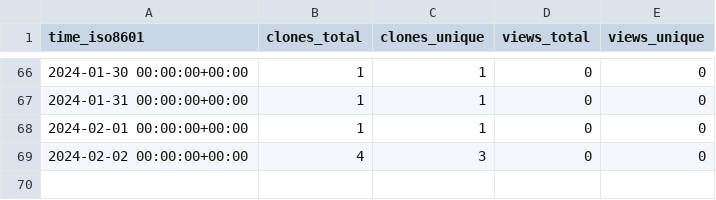
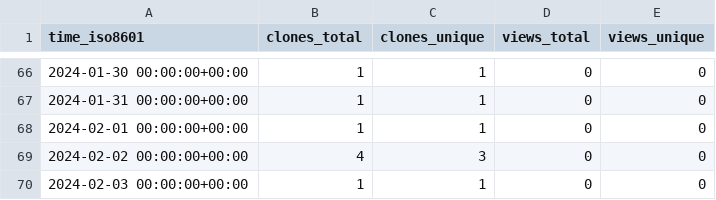
Before and after one commit to stablecaps/terraform_and_serverless_demo, a CSV file: stablecaps/terraform_and_serverless_demo/ghrs-data/views_clones_aggregate.csv, drawn as a sheet; only a part is shown, gaps mark what is left out.

```diff
--- a/stablecaps/terraform_and_serverless_demo/ghrs-data/views_clones_aggregate.csv
+++ b/stablecaps/terraform_and_serverless_demo/ghrs-data/views_clones_aggregate.csv
@@ -69 +69,2 @@ time_iso8601,clones_total,clones_unique,views_total,views_unique
 2024-02-02 00:00:00+00:00,4,3,0,0
+2024-02-03 00:00:00+00:00,1,1,0,0
```
Also changed, not shown: 1 other file.
